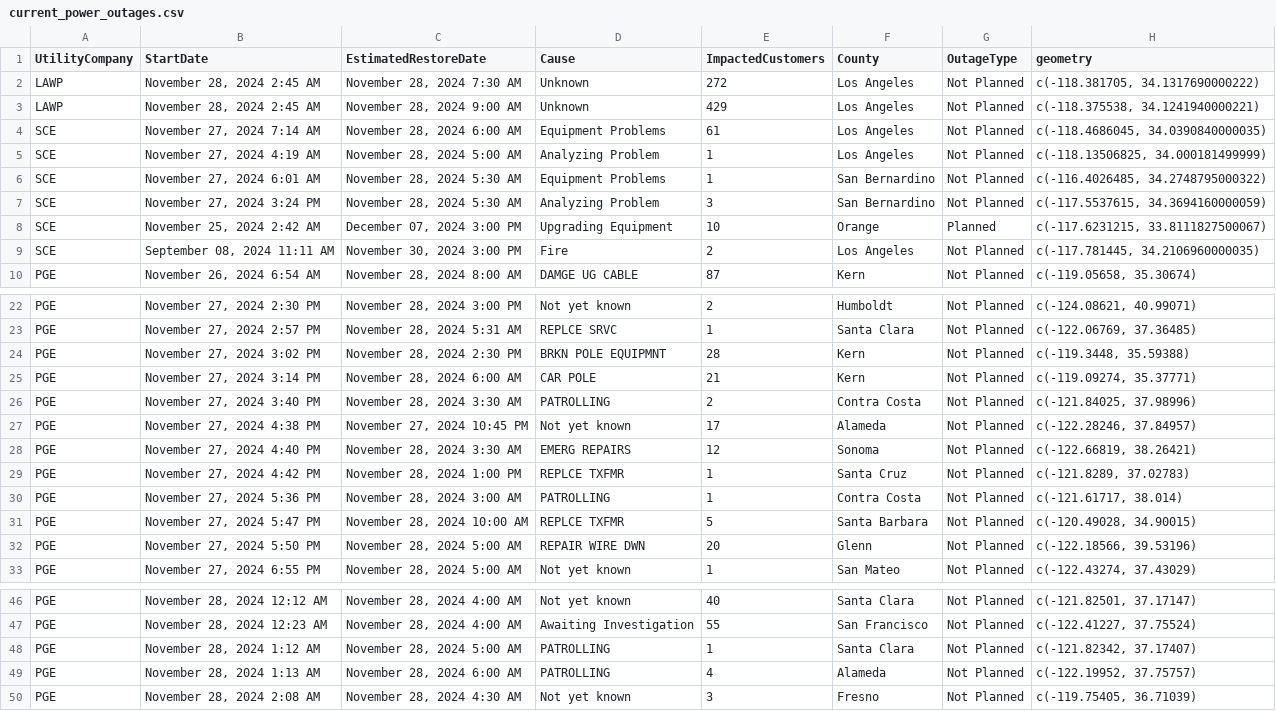
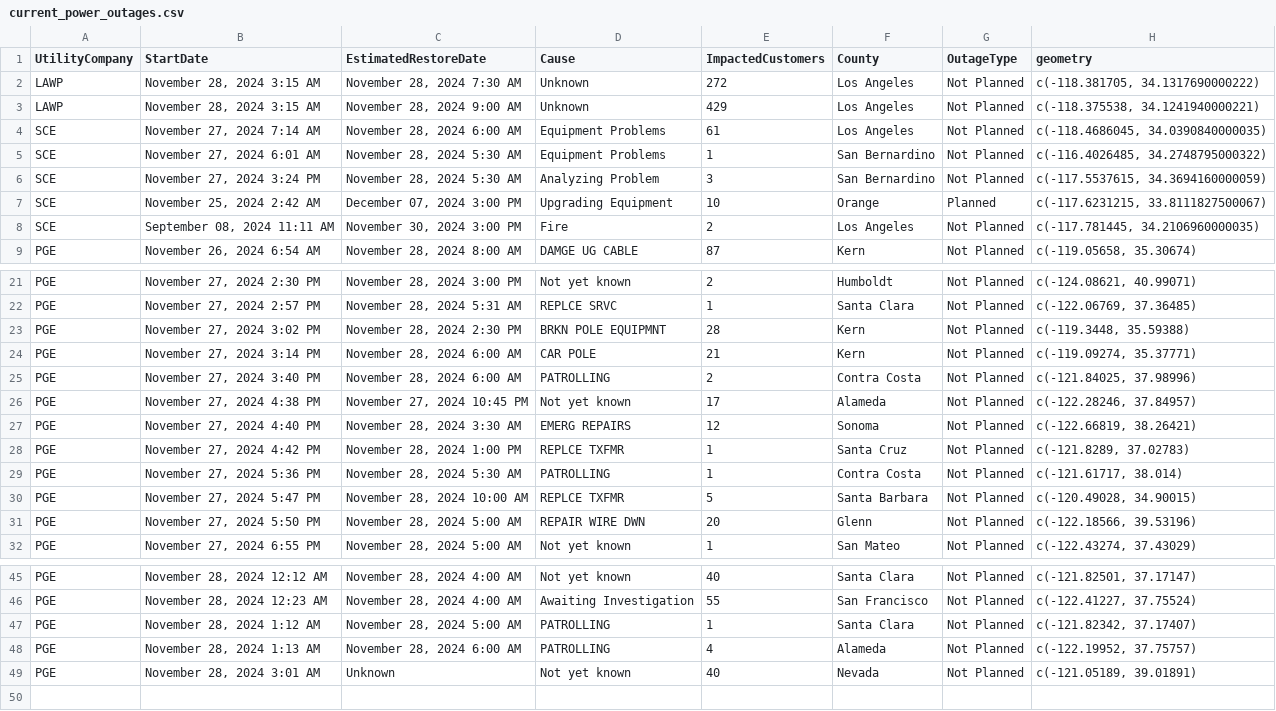
Before and after one commit to abcotvdata/power_outage_tracker, a CSV file: current_power_outages.csv, drawn as a sheet; only a part is shown, gaps mark what is left out.

```diff
--- a/current_power_outages.csv
+++ b/current_power_outages.csv
@@ -1,6 +1,5 @@
 UtilityCompany,StartDate,EstimatedRestoreDate,Cause,ImpactedCustomers,County,OutageType,geometry
-LAWP,"November 28, 2024  2:45 AM","November 28, 2024  7:30 AM",Unknown,272,Los Angeles,Not Planned,"c(-118.381705, 34.1317690000222)"
-LAWP,"November 28, 2024  2:45 AM","November 28, 2024  9:00 AM",Unknown,429,Los Angeles,Not Planned,"c(-118.375538, 34.1241940000221)"
+LAWP,"November 28, 2024  3:15 AM","November 28, 2024  7:30 AM",Unknown,272,Los Angeles,Not Planned,"c(-118.381705, 34.1317690000222)"
+LAWP,"November 28, 2024  3:15 AM","November 28, 2024  9:00 AM",Unknown,429,Los Angeles,Not Planned,"c(-118.375538, 34.1241940000221)"
 SCE,"November 27, 2024  7:14 AM","November 28, 2024  6:00 AM",Equipment Problems,61,Los Angeles,Not Planned,"c(-118.4686045, 34.0390840000035)"
-SCE,"November 27, 2024  4:19 AM","November 28, 2024  5:00 AM",Analyzing Problem,1,Los Angeles,Not Planned,"c(-118.13506825, 34.000181499999)"
 SCE,"November 27, 2024  6:01 AM","November 28, 2024  5:30 AM",Equipment Problems,1,San Bernardino,Not Planned,"c(-116.4026485, 34.2748795000322)"
@@ -25,3 +24,3 @@ PGE,"November 27, 2024  3:02 PM","November 28, 2024  2:30 PM",BRKN POLE EQUIPMNT
 PGE,"November 27, 2024  3:14 PM","November 28, 2024  6:00 AM",CAR POLE,21,Kern,Not Planned,"c(-119.09274, 35.37771)"
-PGE,"November 27, 2024  3:40 PM","November 28, 2024  3:30 AM",PATROLLING,2,Contra Costa,Not Planned,"c(-121.84025, 37.98996)"
+PGE,"November 27, 2024  3:40 PM","November 28, 2024  6:00 AM",PATROLLING,2,Contra Costa,Not Planned,"c(-121.84025, 37.98996)"
 PGE,"November 27, 2024  4:38 PM","November 27, 2024 10:45 PM",Not yet known,17,Alameda,Not Planned,"c(-122.28246, 37.84957)"
@@ -29,3 +28,3 @@ PGE,"November 27, 2024  4:40 PM","November 28, 2024  3:30 AM",EMERG REPAIRS,12,S
 PGE,"November 27, 2024  4:42 PM","November 28, 2024  1:00 PM",REPLCE TXFMR,1,Santa Cruz,Not Planned,"c(-121.8289, 37.02783)"
-PGE,"November 27, 2024  5:36 PM","November 28, 2024  3:00 AM",PATROLLING,1,Contra Costa,Not Planned,"c(-121.61717, 38.014)"
+PGE,"November 27, 2024  5:36 PM","November 28, 2024  5:30 AM",PATROLLING,1,Contra Costa,Not Planned,"c(-121.61717, 38.014)"
 PGE,"November 27, 2024  5:47 PM","November 28, 2024 10:00 AM",REPLCE TXFMR,5,Santa Barbara,Not Planned,"c(-120.49028, 34.90015)"
@@ -49,2 +48,2 @@ PGE,"November 28, 2024  1:12 AM","November 28, 2024  5:00 AM",PATROLLING,1,Santa
 PGE,"November 28, 2024  1:13 AM","November 28, 2024  6:00 AM",PATROLLING,4,Alameda,Not Planned,"c(-122.19952, 37.75757)"
-PGE,"November 28, 2024  2:08 AM","November 28, 2024  4:30 AM",Not yet known,3,Fresno,Not Planned,"c(-119.75405, 36.71039)"
+PGE,"November 28, 2024  3:01 AM",Unknown,Not yet known,40,Nevada,Not Planned,"c(-121.05189, 39.01891)"
```
Also changed, not shown: 5 other files.
